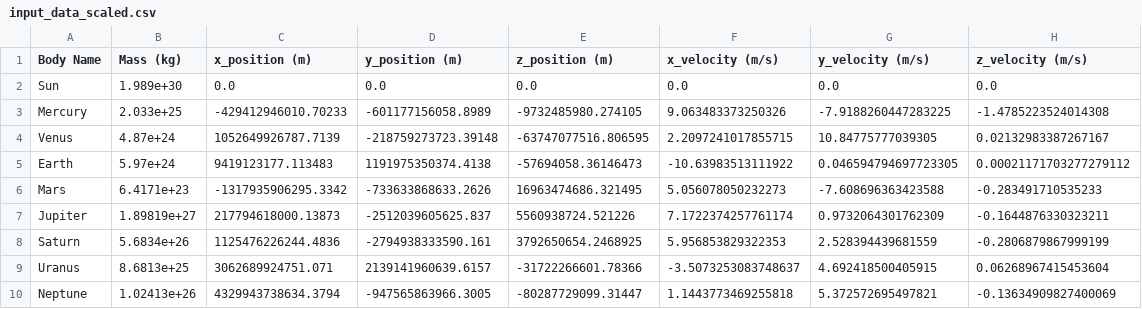
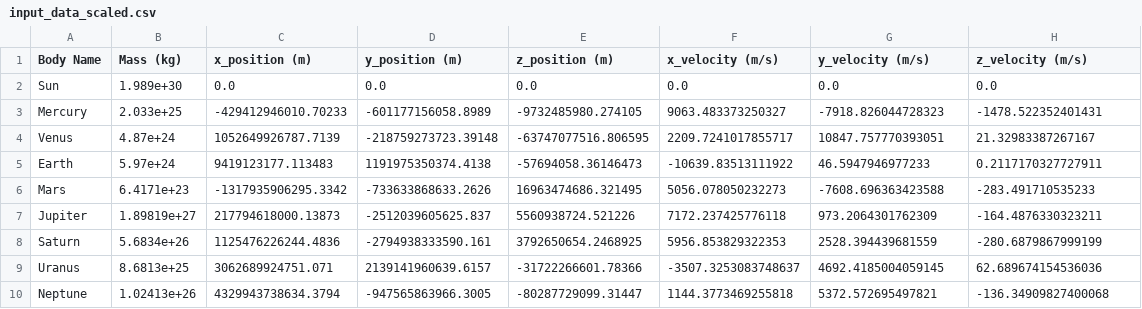
Before and after one commit to AbbeyNeave/9-Body_VR_Simulation, a CSV file: 9-Body_Newtonian_Simulation/input_data_scaled.csv, drawn as a sheet.

Commit message:
correction: data_notscaled velocities were in kilometers/second, not meters/second. input_data_notscaled.csv, scaling_run.ipynb, input_data_scaled.py all adjusted accordingly

```diff
--- a/9-Body_Newtonian_Simulation/input_data_scaled.csv
+++ b/9-Body_Newtonian_Simulation/input_data_scaled.csv
@@ -2,9 +2,9 @@ Body Name,Mass (kg),x_position (m),y_position (m),z_position (m),x_velocity (m/s
 Sun,1.989e+30,0.0,0.0,0.0,0.0,0.0,0.0
-Mercury,2.033e+25,-429412946010.70233,-601177156058.8989,-9732485980.274105,9.063483373250326,-7.9188260447283225,-1.4785223524014308
-Venus,4.87e+24,1052649926787.7139,-218759273723.39148,-63747077516.806595,2.2097241017855715,10.84775777039305,0.02132983387267167
-Earth,5.97e+24,9419123177.113483,1191975350374.4138,-57694058.36146473,-10.63983513111922,0.046594794697723305,0.00021171703277279112
-Mars,6.4171e+23,-1317935906295.3342,-733633868633.2626,16963474686.321495,5.056078050232273,-7.608696363423588,-0.283491710535233
-Jupiter,1.89819e+27,217794618000.13873,-2512039605625.837,5560938724.521226,7.1722374257761174,0.9732064301762309,-0.1644876330323211
-Saturn,5.6834e+26,1125476226244.4836,-2794938333590.161,3792650654.2468925,5.956853829322353,2.528394439681559,-0.2806879867999199
-Uranus,8.6813e+25,3062689924751.071,2139141960639.6157,-31722266601.78366,-3.5073253083748637,4.692418500405915,0.06268967415453604
-Neptune,1.02413e+26,4329943738634.3794,-947565863966.3005,-80287729099.31447,1.1443773469255818,5.372572695497821,-0.13634909827400069
+Mercury,2.033e+25,-429412946010.70233,-601177156058.8989,-9732485980.274105,9063.483373250327,-7918.826044728323,-1478.522352401431
+Venus,4.87e+24,1052649926787.7139,-218759273723.39148,-63747077516.806595,2209.7241017855717,10847.757770393051,21.32983387267167
+Earth,5.97e+24,9419123177.113483,1191975350374.4138,-57694058.36146473,-10639.83513111922,46.5947946977233,0.2117170327727911
+Mars,6.4171e+23,-1317935906295.3342,-733633868633.2626,16963474686.321495,5056.078050232273,-7608.696363423588,-283.491710535233
+Jupiter,1.89819e+27,217794618000.13873,-2512039605625.837,5560938724.521226,7172.237425776118,973.2064301762309,-164.4876330323211
+Saturn,5.6834e+26,1125476226244.4836,-2794938333590.161,3792650654.2468925,5956.853829322353,2528.394439681559,-280.6879867999199
+Uranus,8.6813e+25,3062689924751.071,2139141960639.6157,-31722266601.78366,-3507.3253083748637,4692.4185004059145,62.689674154536036
+Neptune,1.02413e+26,4329943738634.3794,-947565863966.3005,-80287729099.31447,1144.3773469255818,5372.572695497821,-136.34909827400068
```
Also changed, not shown: 9-Body_Newtonian_Simulation/input_data_notscaled.csv, 1 other file.
